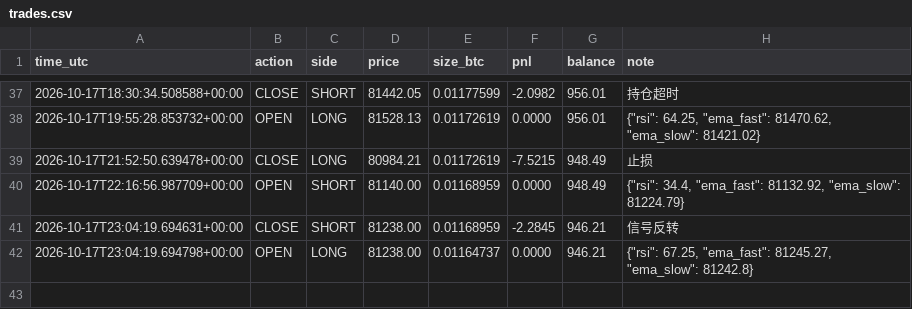
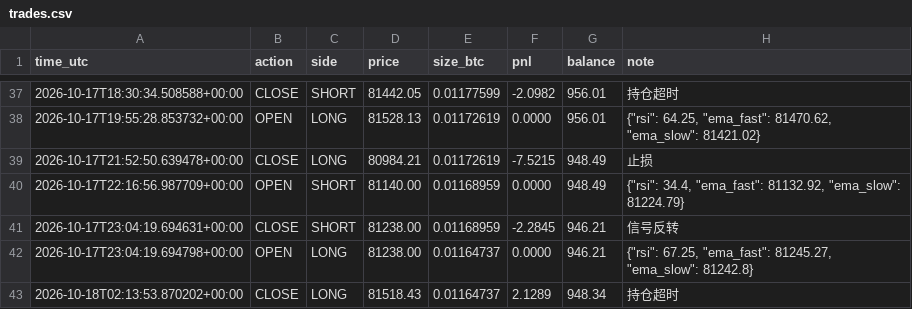
Before and after one commit to kk668900/btc-paper-bot, a CSV file: trades.csv, drawn as a sheet; only a part is shown, gaps mark what is left out.

```diff
--- a/trades.csv
+++ b/trades.csv
@@ -42 +42,2 @@ time_utc,action,side,price,size_btc,pnl,balance,note
 2026-10-17T23:04:19.694798+00:00,OPEN,LONG,81238.00,0.01164737,0.0000,946.21,"{""rsi"": 67.25, ""ema_fast"": 81245.27, ""ema_slow"": 81242.8}"
+2026-10-18T02:13:53.870202+00:00,CLOSE,LONG,81518.43,0.01164737,2.1289,948.34,持仓超时
```
Also changed, not shown: 1 other file.
